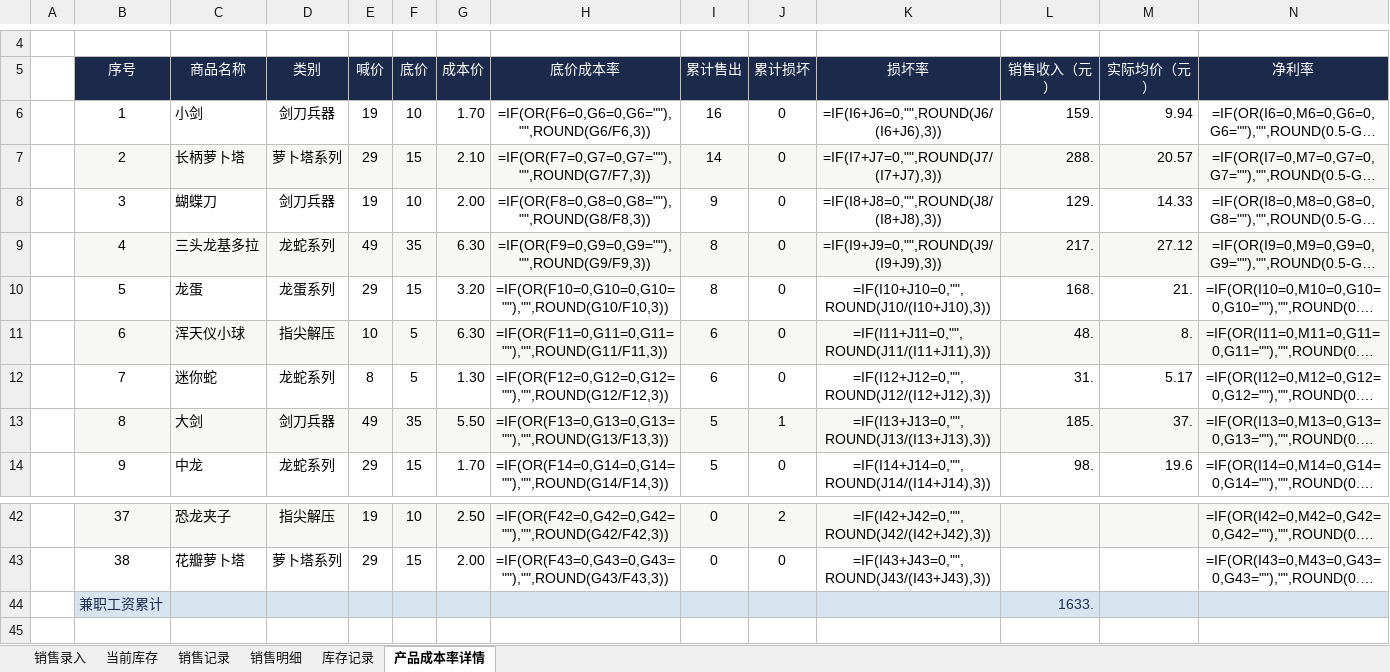
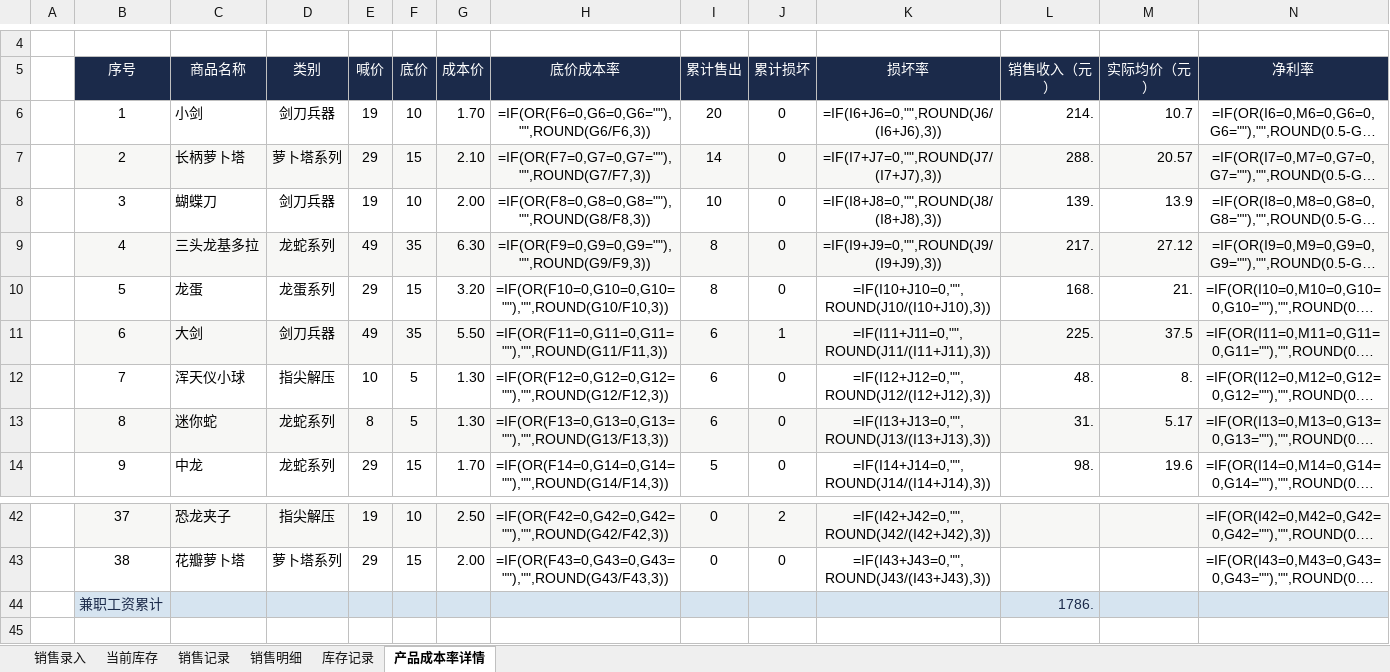
Before and after one commit to QingTian07/stall-data, an Excel workbook: 销售、库存、经营分析.xlsx, sheet 产品成本率详情, drawn as a sheet; only a part is shown, gaps mark what is left out; long unchanged cells end in …; values as stored, in another font and other column widths than the file's, no borders; formulas without a stored value are shown as written; the diff covers the shown part only; the diff names each change by its address in the sheet, - before the commit and + after, or states it on an @@ line.

Commit message:
录入 11月14日 10件/165.0元

```diff
--- a/销售、库存、经营分析.xlsx (sheet 产品成本率详情)
+++ b/销售、库存、经营分析.xlsx (sheet 产品成本率详情)
-I6 (累计售出): 16
+I6 (累计售出): 20
-L6 (销售收入（元）): 159.
+L6 (销售收入（元）): 214.
-M6 (实际均价（元）): 9.94
+M6 (实际均价（元）): 10.7
-I8 (累计售出): 9
+I8 (累计售出): 10
-L8 (销售收入（元）): 129.
+L8 (销售收入（元）): 139.
-M8 (实际均价（元）): 14.33
+M8 (实际均价（元）): 13.9
-C11 (商品名称): 浑天仪小球
+C11 (商品名称): 大剑
-D11 (类别): 指尖解压
+D11 (类别): 剑刀兵器
-E11 (喊价): 10
+E11 (喊价): 49
-F11 (底价): 5
+F11 (底价): 35
-G11 (成本价): 6.30
+G11 (成本价): 5.50
-J11 (累计损坏): 0
+J11 (累计损坏): 1
-L11 (销售收入（元）): 48.
+L11 (销售收入（元）): 225.
-M11 (实际均价（元）): 8.
+M11 (实际均价（元）): 37.5
-C12 (商品名称): 迷你蛇
+C12 (商品名称): 浑天仪小球
-D12 (类别): 龙蛇系列
+D12 (类别): 指尖解压
-E12 (喊价): 8
+E12 (喊价): 10
-L12 (销售收入（元）): 31.
+L12 (销售收入（元）): 48.
-M12 (实际均价（元）): 5.17
+M12 (实际均价（元）): 8.
-C13 (商品名称): 大剑
+C13 (商品名称): 迷你蛇
-D13 (类别): 剑刀兵器
+D13 (类别): 龙蛇系列
-E13 (喊价): 49
+E13 (喊价): 8
-F13 (底价): 35
+F13 (底价): 5
-G13 (成本价): 5.50
+G13 (成本价): 1.30
-I13 (累计售出): 5
+I13 (累计售出): 6
-J13 (累计损坏): 1
+J13 (累计损坏): 0
-L13 (销售收入（元）): 185.
+L13 (销售收入（元）): 31.
-M13 (实际均价（元）): 37.
+M13 (实际均价（元）): 5.17
-L44 (销售收入（元）): 1633.
+L44 (销售收入（元）): 1786.
```
Also changed, not shown: 119 edited cells elsewhere in this sheet, sheet 销售明细, sheet 销售记录, sheet 当前库存.
